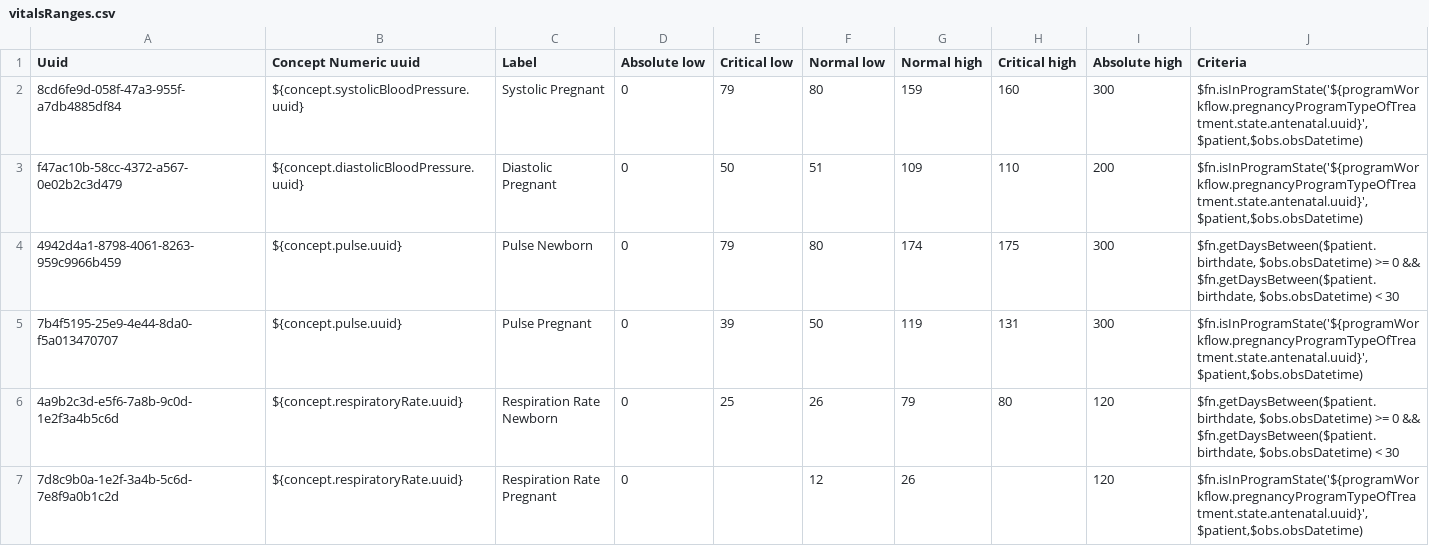
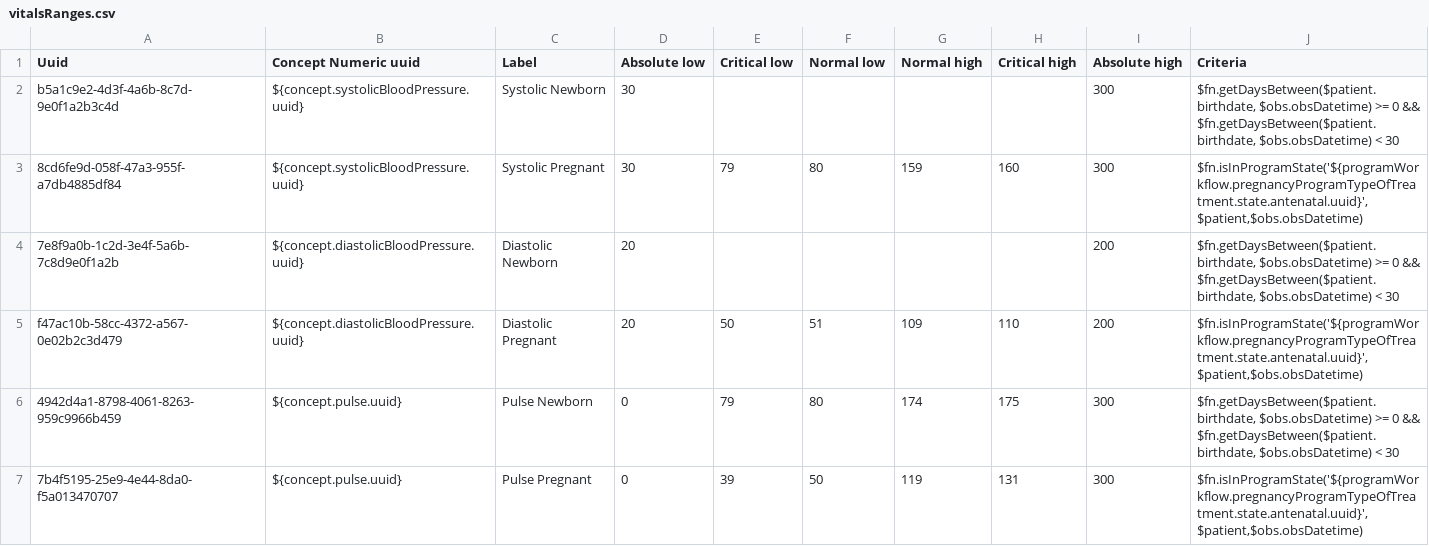
Before and after one commit to PIH/openmrs-config-pihsl, a CSV file: configuration/conceptreferencerange/vitalsRanges.csv, drawn as a sheet; only a part is shown; the shorter side is filled out with more unchanged rows.

Commit message:
SL-1073: Customize "Vitals and Biometrics" O3 header to it displays out of range vitals correctly add blood pressure ranges for infants and set absolute lows based on the concept

```diff
--- a/configuration/conceptreferencerange/vitalsRanges.csv
+++ b/configuration/conceptreferencerange/vitalsRanges.csv
@@ -1,4 +1,6 @@
 Uuid,Concept Numeric uuid,Label,Absolute low,Critical low,Normal low,Normal high,Critical high,Absolute high,Criteria
-8cd6fe9d-058f-47a3-955f-a7db4885df84,${concept.systolicBloodPressure.uuid},Systolic Pregnant,0,79,80,159,160,300,"$fn.isInProgramState('${programWorkflow.pregnancyProgramTypeOfTreatment.state.antenatal.uuid}',$patient,$obs.obsDatetime)"
-f47ac10b-58cc-4372-a567-0e02b2c3d479,${concept.diastolicBloodPressure.uuid},Diastolic Pregnant,0,50,51,109,110,200,"$fn.isInProgramState('${programWorkflow.pregnancyProgramTypeOfTreatment.state.antenatal.uuid}',$patient,$obs.obsDatetime)"
+b5a1c9e2-4d3f-4a6b-8c7d-9e0f1a2b3c4d,${concept.systolicBloodPressure.uuid},Systolic Newborn,30,,,,,300,"$fn.getDaysBetween($patient.birthdate, $obs.obsDatetime) >= 0 && $fn.getDaysBetween($patient.birthdate, $obs.obsDatetime) < 30"
+8cd6fe9d-058f-47a3-955f-a7db4885df84,${concept.systolicBloodPressure.uuid},Systolic Pregnant,30,79,80,159,160,300,"$fn.isInProgramState('${programWorkflow.pregnancyProgramTypeOfTreatment.state.antenatal.uuid}',$patient,$obs.obsDatetime)"
+7e8f9a0b-1c2d-3e4f-5a6b-7c8d9e0f1a2b,${concept.diastolicBloodPressure.uuid},Diastolic Newborn,20,,,,,200,"$fn.getDaysBetween($patient.birthdate, $obs.obsDatetime) >= 0 && $fn.getDaysBetween($patient.birthdate, $obs.obsDatetime) < 30"
+f47ac10b-58cc-4372-a567-0e02b2c3d479,${concept.diastolicBloodPressure.uuid},Diastolic Pregnant,20,50,51,109,110,200,"$fn.isInProgramState('${programWorkflow.pregnancyProgramTypeOfTreatment.state.antenatal.uuid}',$patient,$obs.obsDatetime)"
 4942d4a1-8798-4061-8263-959c9966b459,${concept.pulse.uuid},Pulse Newborn,0,79,80,174,175,300,"$fn.getDaysBetween($patient.birthdate, $obs.obsDatetime) >= 0 && $fn.getDaysBetween($patient.birthdate, $obs.obsDatetime) < 30"
```
